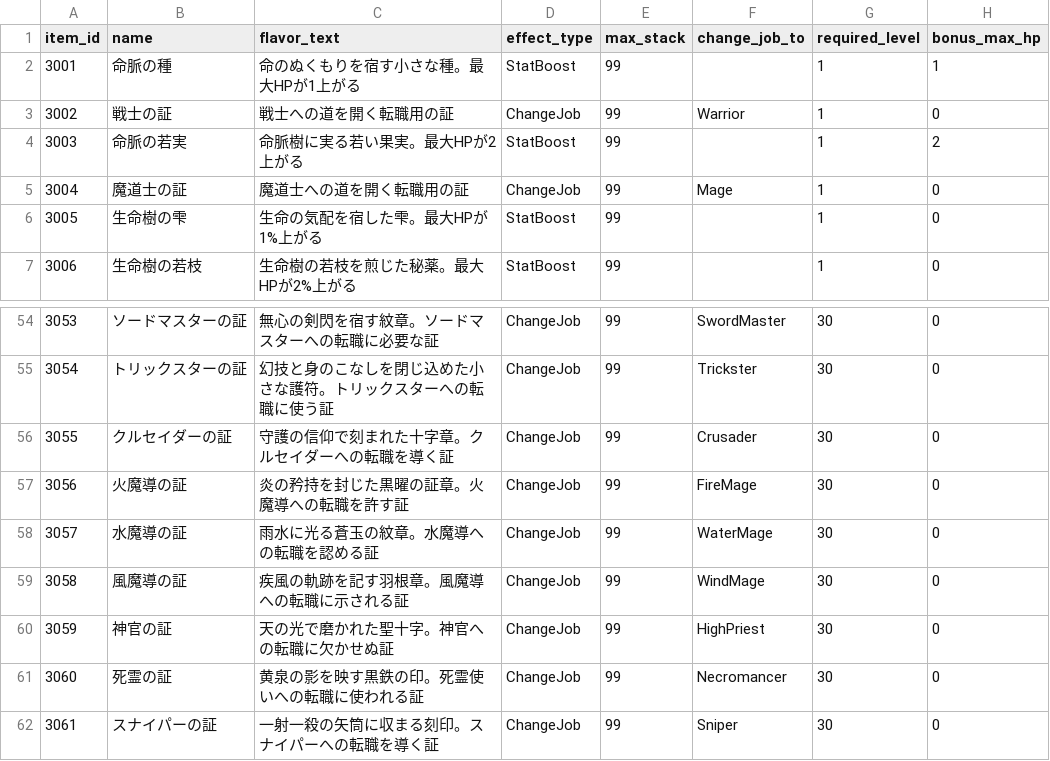
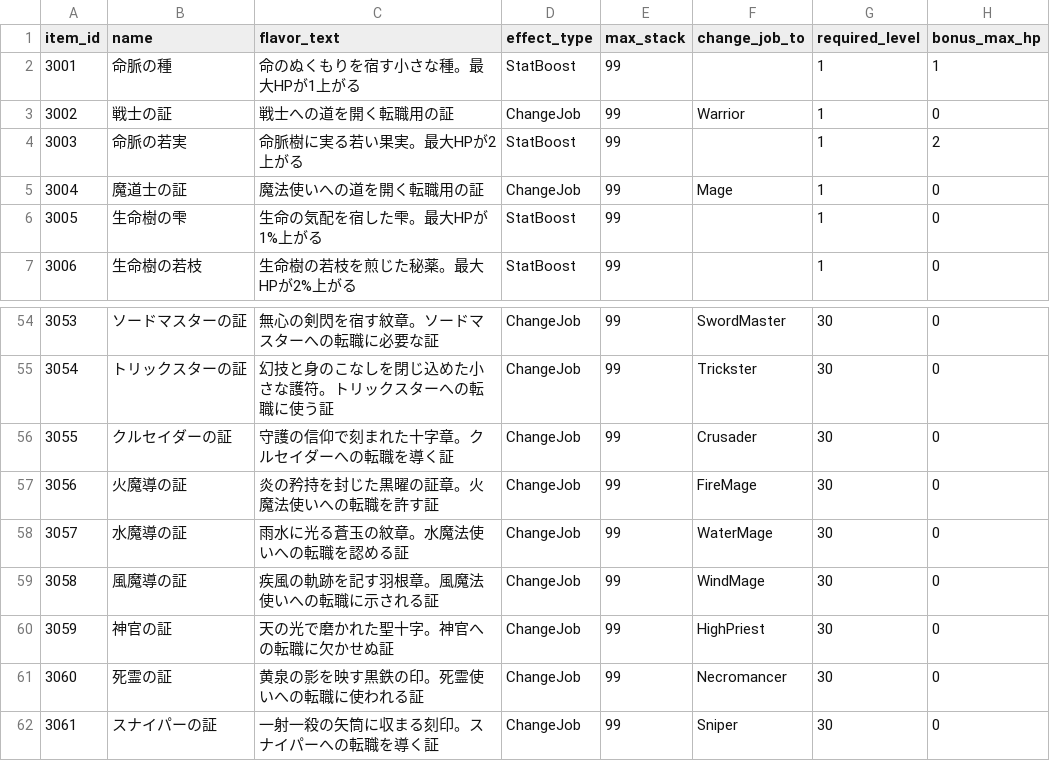
Before and after one commit to ayumu203/nisekue, a CSV file: server/resources/player/item_master.csv, drawn as a sheet; only a part is shown, gaps mark what is left out; the diff names each change by its address in the sheet, - before the commit and + after, or states it on an @@ line.

```diff
--- a/server/resources/player/item_master.csv
+++ b/server/resources/player/item_master.csv
-C5 (flavor_text): 魔道士への道を開く転職用の証
+C5 (flavor_text): 魔法使いへの道を開く転職用の証
-C57 (flavor_text): 炎の矜持を封じた黒曜の証章。火魔導への転職を許す証
+C57 (flavor_text): 炎の矜持を封じた黒曜の証章。火魔法使いへの転職を許す証
-C58 (flavor_text): 雨水に光る蒼玉の紋章。水魔導への転職を認める証
+C58 (flavor_text): 雨水に光る蒼玉の紋章。水魔法使いへの転職を認める証
-C59 (flavor_text): 疾風の軌跡を記す羽根章。風魔導への転職に示される証
+C59 (flavor_text): 疾風の軌跡を記す羽根章。風魔法使いへの転職に示される証
```
Also changed, not shown: 3 other files.
